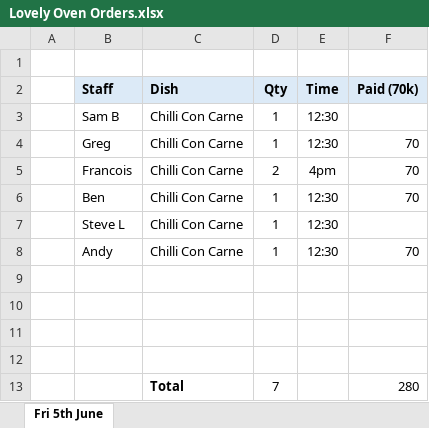
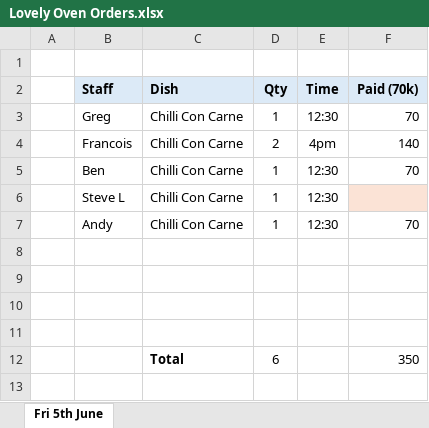
Before and after one commit to creaitive-innovaitive/Lovely-Oven, an Excel workbook: Lovely Oven Orders.xlsx, sheet Fri 5th June, drawn as a sheet; values as stored, in another font and other column widths than the file's, no borders; removed rows and columns are numbered as before the commit, all else as after; the diff names each change by its address in the sheet, - before the commit and + after, or states it on an @@ line.

Commit message:
Remove old orders page

```diff
--- a/Lovely Oven Orders.xlsx (sheet Fri 5th June)
+++ b/Lovely Oven Orders.xlsx (sheet Fri 5th June)
-row 3:  | Sam B | Chilli Con Carne | 1 | 12:30
-F4 (Paid (70k)): 70
+F4 (Paid (70k)): 140
-F6 fill: none
+F6 fill: #FBE3D6
-row 13:  |  | Total | 7 |  | 280
+row 12:  |  | Total | 6 |  | 350
```
Also changed, not shown: 1 other file.
